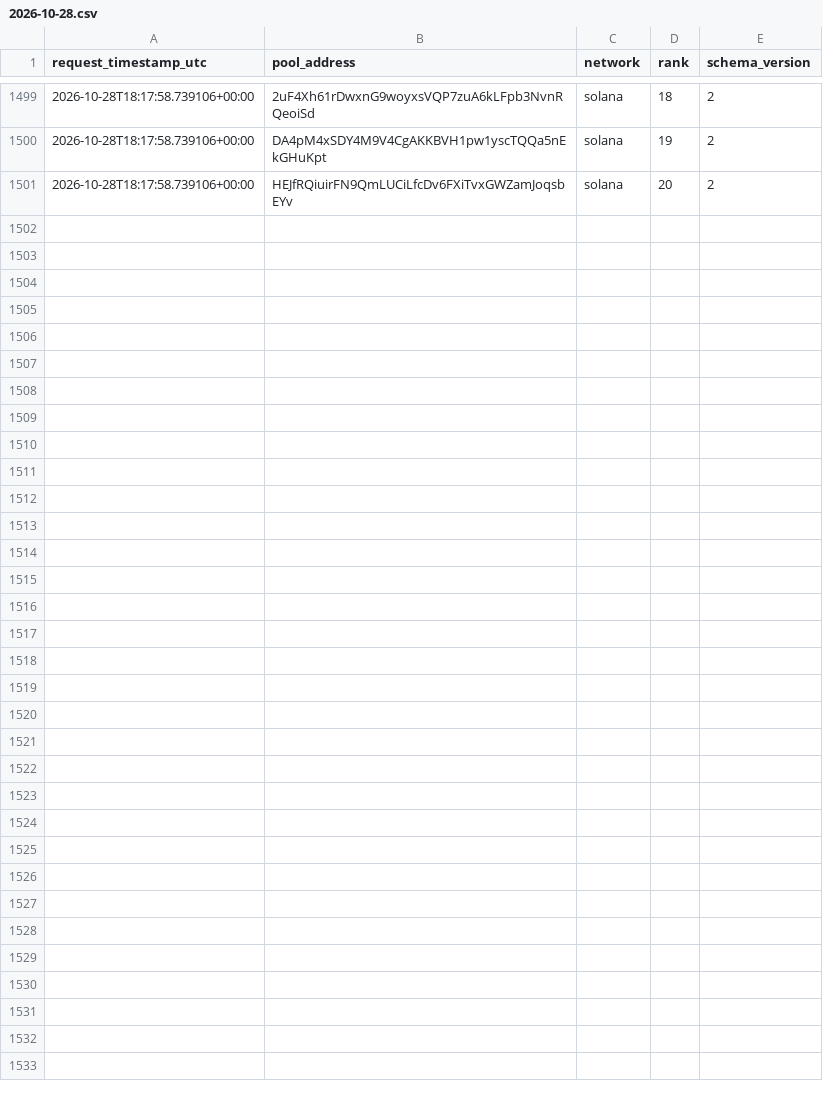
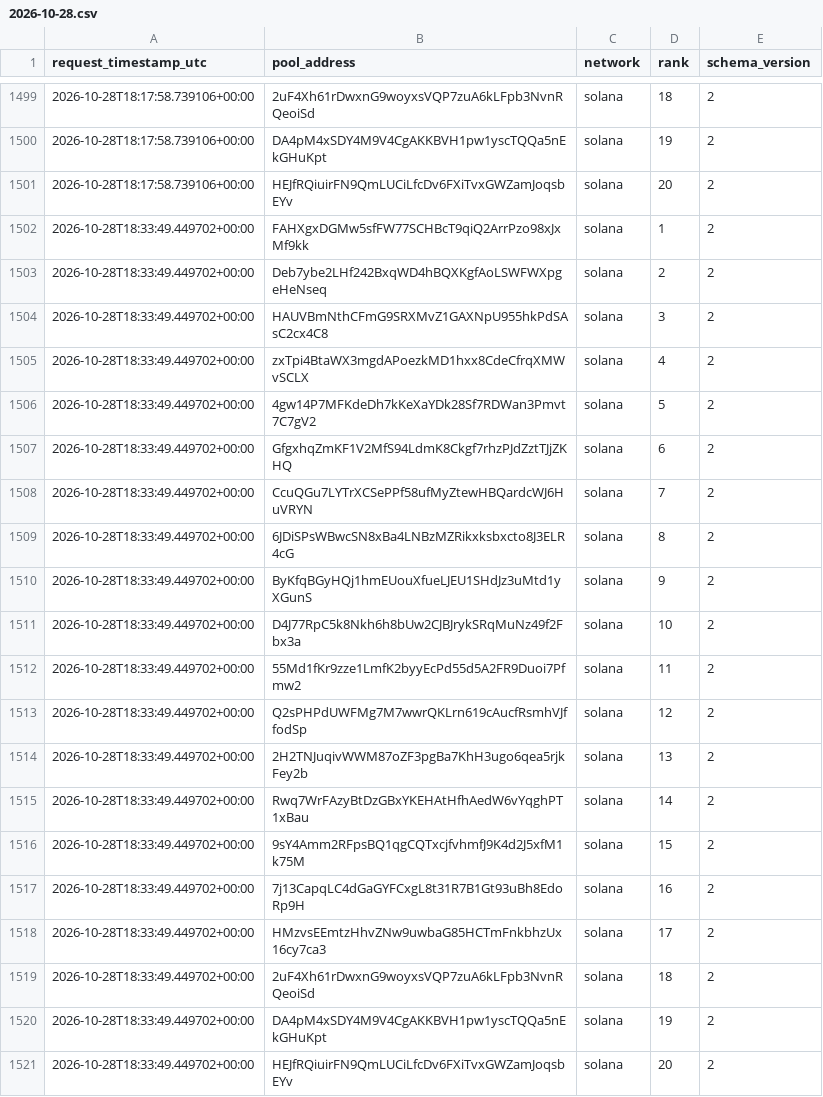
Before and after one commit to TheoooBa/Solana-Memecoin-Analysis, a CSV file: raw/trending_ranks/2026-10-28.csv, drawn as a sheet; only a part is shown, gaps mark what is left out.

```diff
--- a/raw/trending_ranks/2026-10-28.csv
+++ b/raw/trending_ranks/2026-10-28.csv
@@ -1501 +1501,21 @@ request_timestamp_utc,pool_address,network,rank,schema_version
 2026-10-28T18:17:58.739106+00:00,HEJfRQiuirFN9QmLUCiLfcDv6FXiTvxGWZamJoqsbEYv,solana,20,2
+2026-10-28T18:33:49.449702+00:00,FAHXgxDGMw5sfFW77SCHBcT9qiQ2ArrPzo98xJxMf9kk,solana,1,2
+2026-10-28T18:33:49.449702+00:00,Deb7ybe2LHf242BxqWD4hBQXKgfAoLSWFWXpgeHeNseq,solana,2,2
+2026-10-28T18:33:49.449702+00:00,HAUVBmNthCFmG9SRXMvZ1GAXNpU955hkPdSAsC2cx4C8,solana,3,2
+2026-10-28T18:33:49.449702+00:00,zxTpi4BtaWX3mgdAPoezkMD1hxx8CdeCfrqXMWvSCLX,solana,4,2
+2026-10-28T18:33:49.449702+00:00,4gw14P7MFKdeDh7kKeXaYDk28Sf7RDWan3Pmvt7C7gV2,solana,5,2
+2026-10-28T18:33:49.449702+00:00,GfgxhqZmKF1V2MfS94LdmK8Ckgf7rhzPJdZztTJjZKHQ,solana,6,2
+2026-10-28T18:33:49.449702+00:00,CcuQGu7LYTrXCSePPf58ufMyZtewHBQardcWJ6HuVRYN,solana,7,2
+2026-10-28T18:33:49.449702+00:00,6JDiSPsWBwcSN8xBa4LNBzMZRikxksbxcto8J3ELR4cG,solana,8,2
+2026-10-28T18:33:49.449702+00:00,ByKfqBGyHQj1hmEUouXfueLJEU1SHdJz3uMtd1yXGunS,solana,9,2
+2026-10-28T18:33:49.449702+00:00,D4J77RpC5k8Nkh6h8bUw2CJBJrykSRqMuNz49f2Fbx3a,solana,10,2
+2026-10-28T18:33:49.449702+00:00,55Md1fKr9zze1LmfK2byyEcPd55d5A2FR9Duoi7Pfmw2,solana,11,2
+2026-10-28T18:33:49.449702+00:00,Q2sPHPdUWFMg7M7wwrQKLrn619cAucfRsmhVJffodSp,solana,12,2
+2026-10-28T18:33:49.449702+00:00,2H2TNJuqivWWM87oZF3pgBa7KhH3ugo6qea5rjkFey2b,solana,13,2
+2026-10-28T18:33:49.449702+00:00,Rwq7WrFAzyBtDzGBxYKEHAtHfhAedW6vYqghPT1xBau,solana,14,2
+2026-10-28T18:33:49.449702+00:00,9sY4Amm2RFpsBQ1qgCQTxcjfvhmfJ9K4d2J5xfM1k75M,solana,15,2
+2026-10-28T18:33:49.449702+00:00,7j13CapqLC4dGaGYFCxgL8t31R7B1Gt93uBh8EdoRp9H,solana,16,2
+2026-10-28T18:33:49.449702+00:00,HMzvsEEmtzHhvZNw9uwbaG85HCTmFnkbhzUx16cy7ca3,solana,17,2
+2026-10-28T18:33:49.449702+00:00,2uF4Xh61rDwxnG9woyxsVQP7zuA6kLFpb3NvnRQeoiSd,solana,18,2
+2026-10-28T18:33:49.449702+00:00,DA4pM4xSDY4M9V4CgAKKBVH1pw1yscTQQa5nEkGHuKpt,solana,19,2
+2026-10-28T18:33:49.449702+00:00,HEJfRQiuirFN9QmLUCiLfcDv6FXiTvxGWZamJoqsbEYv,solana,20,2
```
Also changed, not shown: logs/runs/2026-10-28.csv, raw/new_pool_ranks/2026-10-28.csv, 5 other files.
